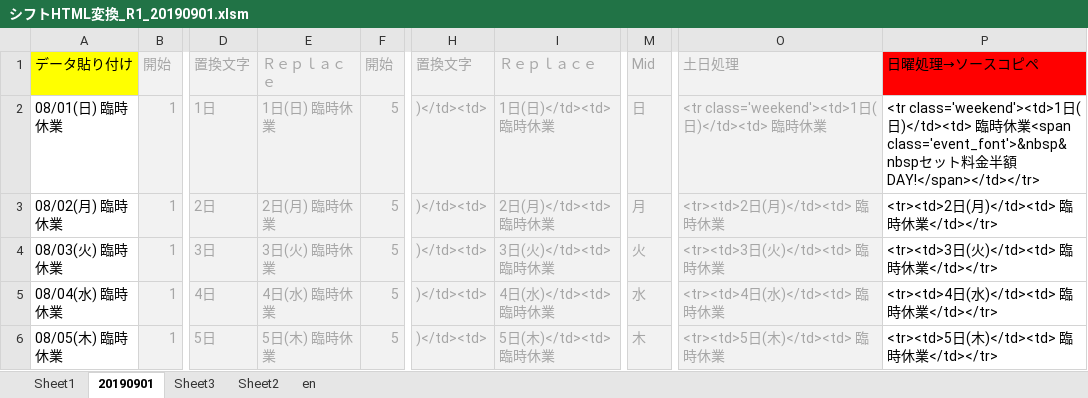
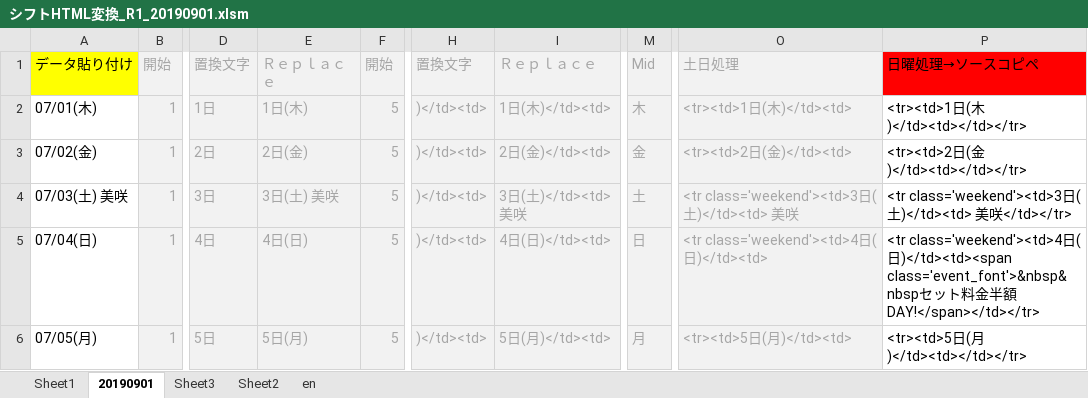
Before and after one commit to yuichiroyamaji/br_website, an Excel workbook: docs/シフトHTML変換_R1_20190901.xlsm, sheet 20190901, drawn as a sheet; only a part is shown, gaps mark what is left out; values as stored, in another font and other column widths than the file's, no borders; the diff covers the shown part only; the diff names each change by its address in the sheet, - before the commit and + after, or states it on an @@ line.

```diff
--- a/docs/シフトHTML変換_R1_20190901.xlsm (sheet 20190901)
+++ b/docs/シフトHTML変換_R1_20190901.xlsm (sheet 20190901)
-A2: 08/01(日) 臨時休業
+A2: 07/01(木)
-E2: 1日(日) 臨時休業
+E2: 1日(木)
-I2: 1日(日)</td><td> 臨時休業
+I2: 1日(木)</td><td>
-M2: 日
+M2: 木
-O2: <tr class='weekend'><td>1日(日)</td><td> 臨時休業
+O2: <tr><td>1日(木)</td><td>
-P2: <tr class='weekend'><td>1日(日)</td><td> 臨時休業<span class='event_font'>&nbsp&nbspセット料金半額DAY!</span></td></tr>
+P2: <tr><td>1日(木)</td><td></td></tr>
-A3: 08/02(月) 臨時休業
+A3: 07/02(金)
-E3: 2日(月) 臨時休業
+E3: 2日(金)
-I3: 2日(月)</td><td> 臨時休業
+I3: 2日(金)</td><td>
-M3: 月
+M3: 金
-O3: <tr><td>2日(月)</td><td> 臨時休業
+O3: <tr><td>2日(金)</td><td>
-P3: <tr><td>2日(月)</td><td> 臨時休業</td></tr>
+P3: <tr><td>2日(金)</td><td></td></tr>
-A4: 08/03(火) 臨時休業
+A4: 07/03(土) 美咲
-E4: 3日(火) 臨時休業
+E4: 3日(土) 美咲
-I4: 3日(火)</td><td> 臨時休業
+I4: 3日(土)</td><td> 美咲
-M4: 火
+M4: 土
-O4: <tr><td>3日(火)</td><td> 臨時休業
+O4: <tr class='weekend'><td>3日(土)</td><td> 美咲
-P4: <tr><td>3日(火)</td><td> 臨時休業</td></tr>
+P4: <tr class='weekend'><td>3日(土)</td><td> 美咲</td></tr>
-A5: 08/04(水) 臨時休業
+A5: 07/04(日)
-E5: 4日(水) 臨時休業
+E5: 4日(日)
-I5: 4日(水)</td><td> 臨時休業
+I5: 4日(日)</td><td>
-M5: 水
+M5: 日
-O5: <tr><td>4日(水)</td><td> 臨時休業
+O5: <tr class='weekend'><td>4日(日)</td><td>
-P5: <tr><td>4日(水)</td><td> 臨時休業</td></tr>
+P5: <tr class='weekend'><td>4日(日)</td><td><span class='event_font'>&nbsp&nbspセット料金半額DAY!</span></td></tr>
-A6: 08/05(木) 臨時休業
+A6: 07/05(月)
-E6: 5日(木) 臨時休業
+E6: 5日(月)
-I6: 5日(木)</td><td> 臨時休業
+I6: 5日(月)</td><td>
-M6: 木
+M6: 月
-O6: <tr><td>5日(木)</td><td> 臨時休業
+O6: <tr><td>5日(月)</td><td>
-P6: <tr><td>5日(木)</td><td> 臨時休業</td></tr>
+P6: <tr><td>5日(月)</td><td></td></tr>
```
Also changed, not shown: 156 edited cells elsewhere in this sheet, sheet Sheet2.
